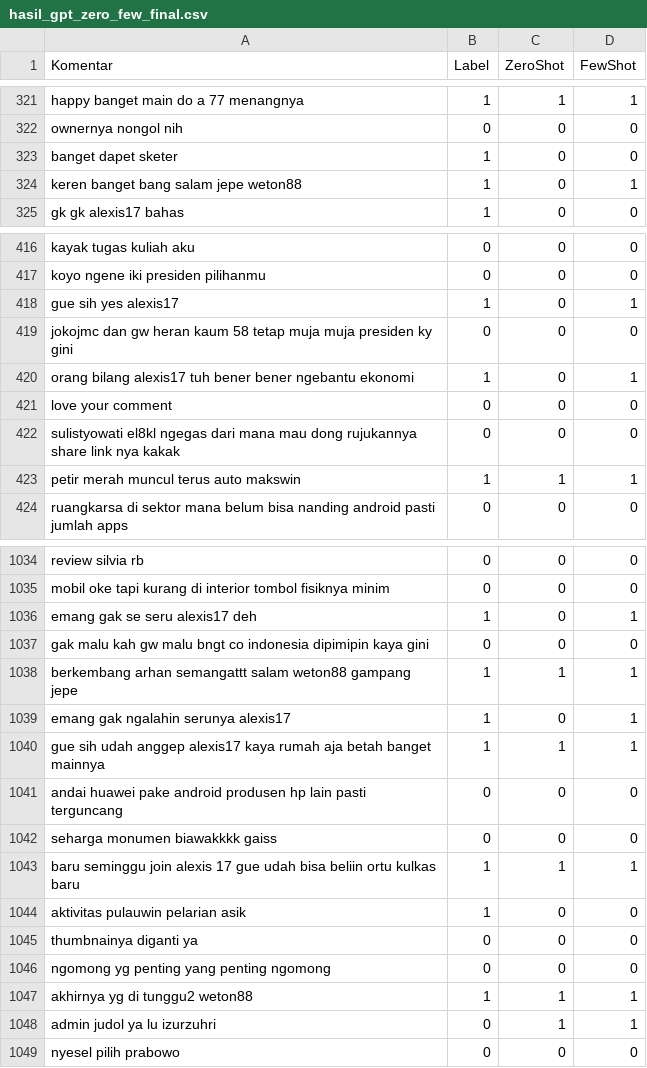
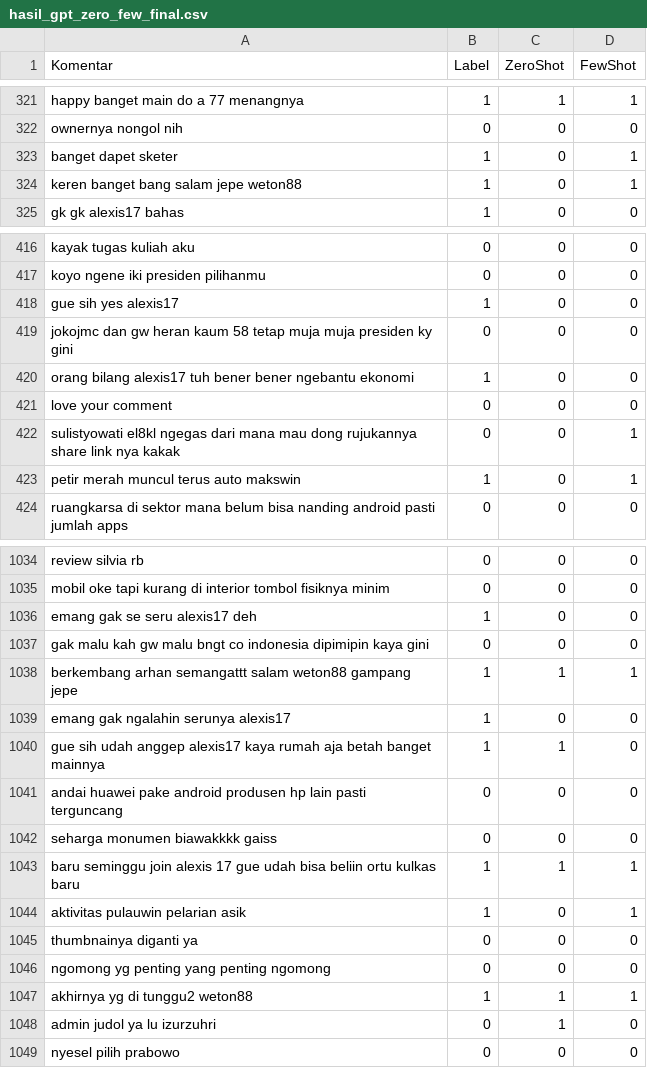
Before and after one commit to Apexionn/AI-Detection-Gambling-Promotion, a CSV file: Prediction Results/hasil_gpt_zero_few_final.csv, drawn as a sheet; only a part is shown, gaps mark what is left out; the diff covers the shown part only.

Commit message:
Update: Changing the Few Shot Prompts

```diff
--- a/Prediction Results/hasil_gpt_zero_few_final.csv
+++ b/Prediction Results/hasil_gpt_zero_few_final.csv
@@ -322,3 +322,3 @@ happy banget main do a 77 menangnya,1,1,1
 ownernya nongol nih,0,0,0
-banget dapet sketer,1,0,0
+banget dapet sketer,1,0,1
 keren banget bang salam jepe weton88,1,0,1
@@ -417,8 +417,8 @@ kayak tugas kuliah aku,0,0,0
 koyo ngene iki presiden pilihanmu,0,0,0
-gue sih yes alexis17,1,0,1
+gue sih yes alexis17,1,0,0
 jokojmc dan gw heran kaum 58 tetap muja muja presiden ky gini,0,0,0
-orang bilang alexis17 tuh bener bener ngebantu ekonomi,1,0,1
+orang bilang alexis17 tuh bener bener ngebantu ekonomi,1,0,0
 love your comment,0,0,0
-sulistyowati el8kl ngegas dari mana mau dong rujukannya share link nya kakak,0,0,0
-petir merah muncul terus auto makswin,1,1,1
+sulistyowati el8kl ngegas dari mana mau dong rujukannya share link nya kakak,0,0,1
+petir merah muncul terus auto makswin,1,0,1
 ruangkarsa di sektor mana belum bisa nanding android pasti jumlah apps,0,0,0
@@ -1035,7 +1035,7 @@ review silvia rb,0,0,0
 mobil oke tapi kurang di interior tombol fisiknya minim,0,0,0
-emang gak se seru alexis17 deh,1,0,1
+emang gak se seru alexis17 deh,1,0,0
 gak malu kah gw malu bngt co indonesia dipimipin kaya gini,0,0,0
 berkembang arhan semangattt salam weton88 gampang jepe,1,1,1
-emang gak ngalahin serunya alexis17,1,0,1
-gue sih udah anggep alexis17 kaya rumah aja betah banget mainnya,1,1,1
+emang gak ngalahin serunya alexis17,1,0,0
+gue sih udah anggep alexis17 kaya rumah aja betah banget mainnya,1,1,0
 andai huawei pake android produsen hp lain pasti terguncang,0,0,0
@@ -1043,3 +1043,3 @@ seharga monumen biawakkkk gaiss,0,0,0
 baru seminggu join alexis 17 gue udah bisa beliin ortu kulkas baru,1,1,1
-aktivitas pulauwin pelarian asik,1,0,0
+aktivitas pulauwin pelarian asik,1,0,1
 thumbnainya diganti ya,0,0,0
@@ -1047,3 +1047,3 @@ ngomong yg penting yang penting ngomong,0,0,0
 akhirnya yg di tunggu2 weton88,1,1,1
-admin judol ya lu izurzuhri,0,1,1
+admin judol ya lu izurzuhri,0,1,0
 nyesel pilih prabowo,0,0,0
```
Also changed, not shown: 2 moved rows and 122 edited cells elsewhere in this file, Prediction Results/progress_checkpoint.csv, 1 other file.
